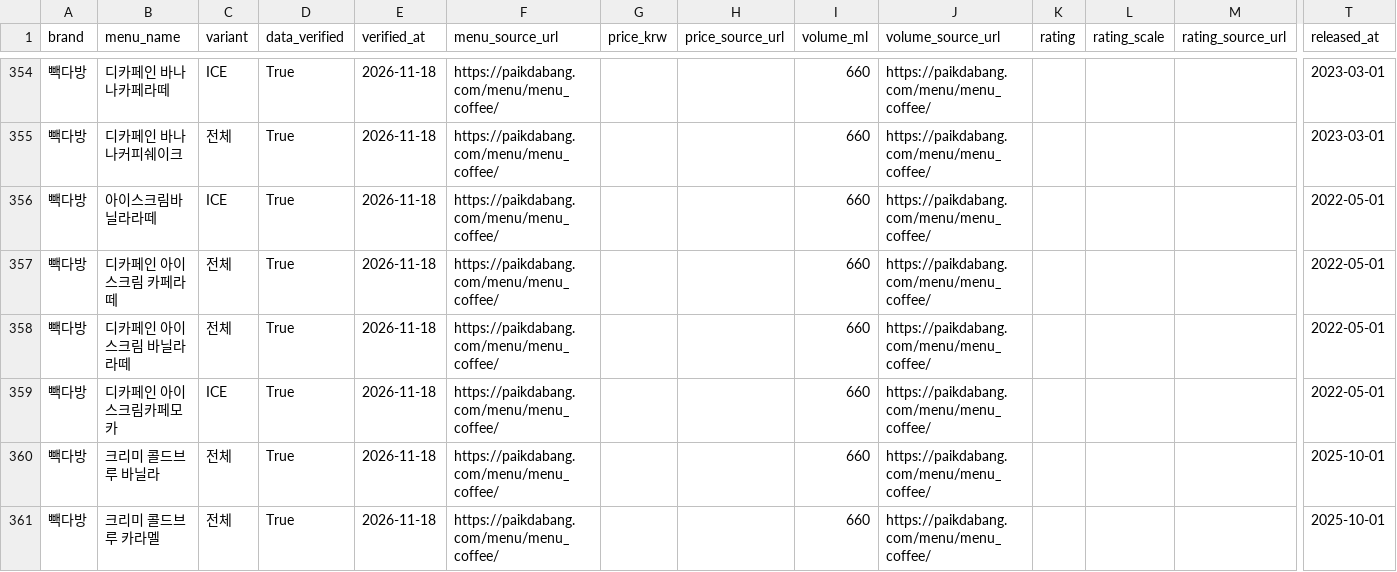
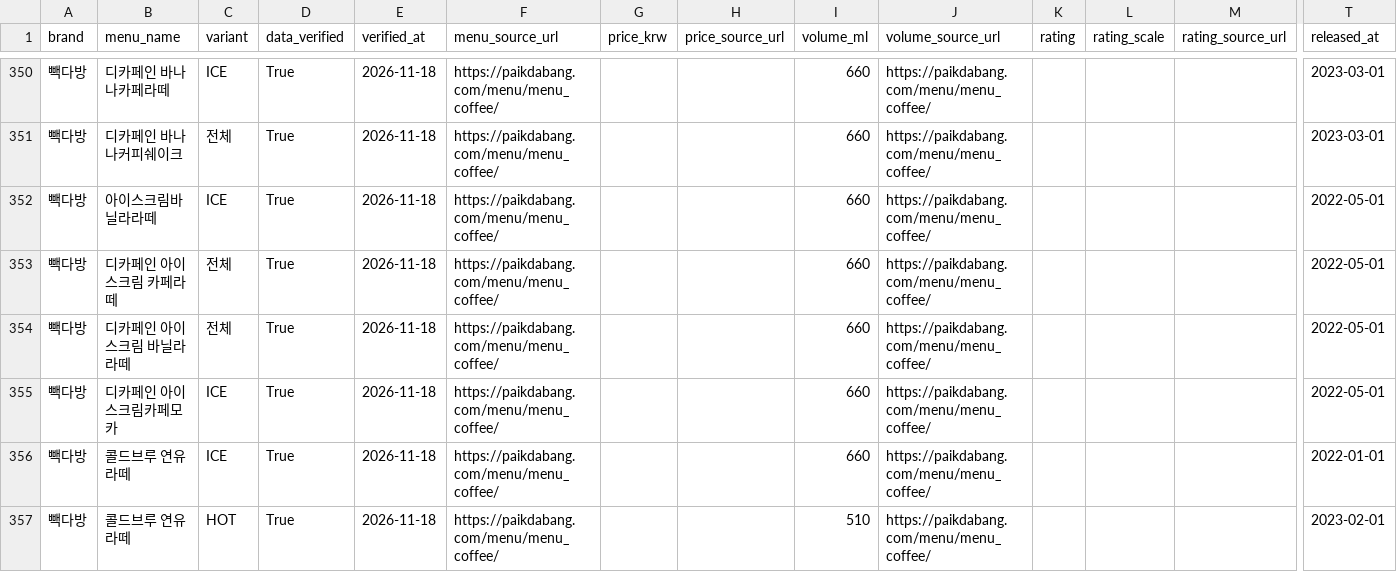
Before and after one commit to bobin061109-coder/coffee-compare, a CSV file: data/menus.csv, drawn as a sheet; only a part is shown, gaps mark what is left out; the shorter side is filled out with more unchanged rows; rows hold the shown columns only; the diff covers the shown part only; the diff names each change by its address in the sheet, - before the commit and + after, or states it on an @@ line.

```diff
--- a/data/menus.csv
+++ b/data/menus.csv
-row 360: 빽다방 | 크리미 콜드브루 바닐라 | 전체 | True | 2026-11-18 | https://paikdabang.com/menu/menu_coffee/ |  |  | 660 | https://paikdabang.com/menu/menu_coffee/ |  |  |  | 2025-10-01
-row 361: 빽다방 | 크리미 콜드브루 카라멜 | 전체 | True | 2026-11-18 | https://paikdabang.com/menu/menu_coffee/ |  |  | 660 | https://paikdabang.com/menu/menu_coffee/ |  |  |  | 2025-10-01
```
Also changed, not shown: 13 removed rows elsewhere in this file, data/events.csv.
